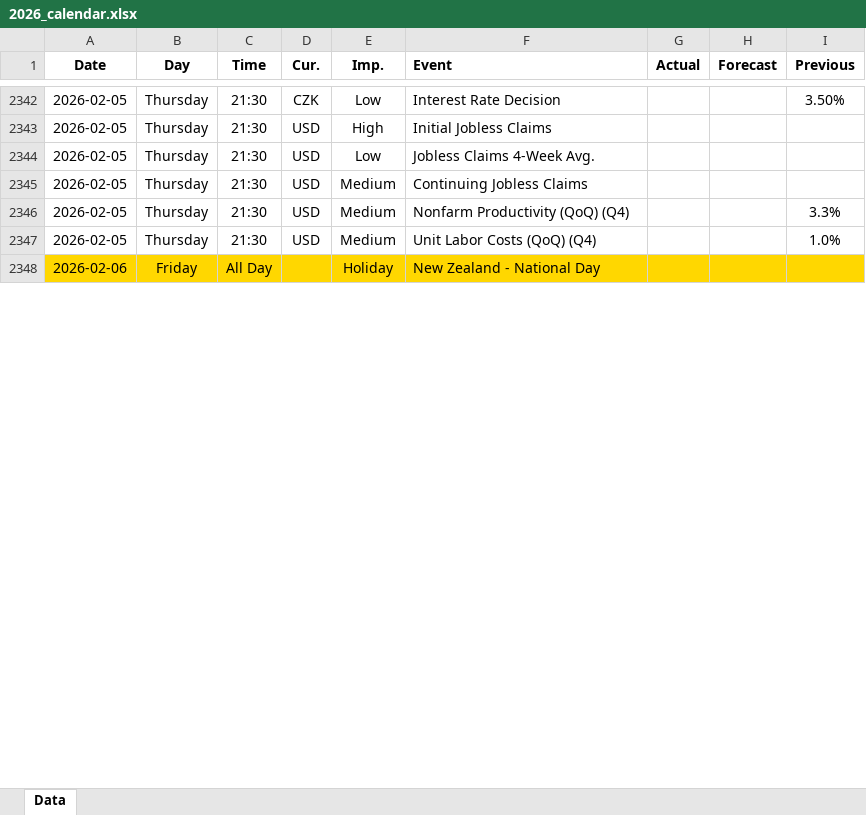
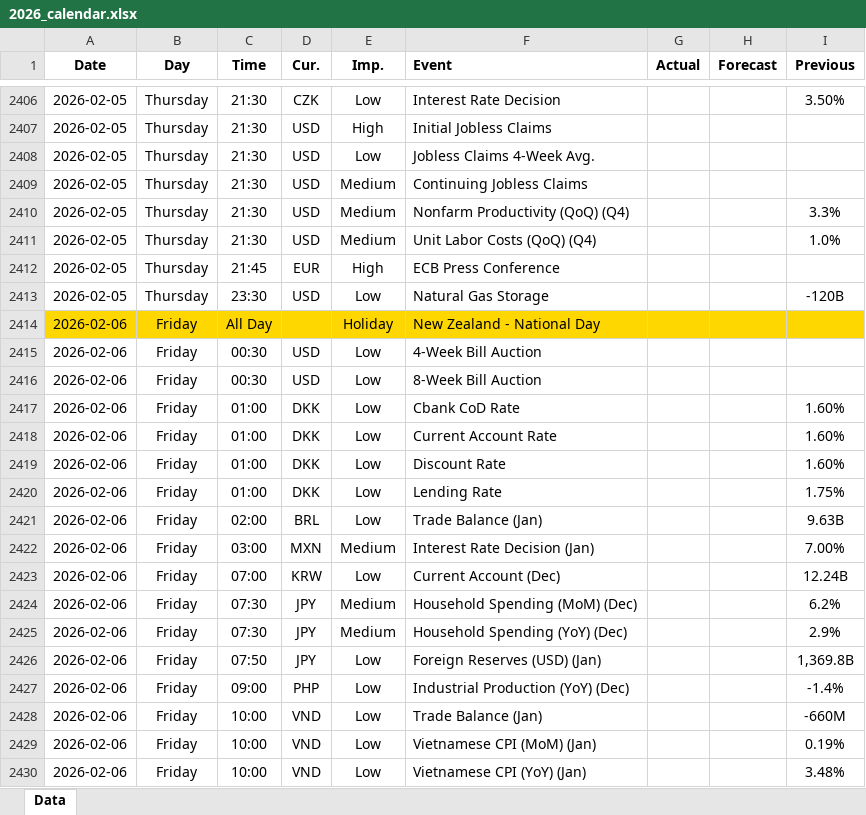
Before and after one commit to yiyousiow000814/XAUUSD-Calendar-Agent, an Excel workbook: data/Economic_Calendar/2026/2026_calendar.xlsx, sheet Data, drawn as a sheet; only a part is shown, gaps mark what is left out; values as stored, in another font and other column widths than the file's, no borders; the diff covers the shown part only; the diff names each change by its address in the sheet, - before the commit and + after, or states it on an @@ line.

```diff
--- a/data/Economic_Calendar/2026/2026_calendar.xlsx (sheet Data)
+++ b/data/Economic_Calendar/2026/2026_calendar.xlsx (sheet Data)
+row 2412: 2026-02-05 | Thursday | 21:45 | EUR | High | ECB Press Conference
+row 2413: 2026-02-05 | Thursday | 23:30 | USD | Low | Natural Gas Storage |  |  | -120B
+row 2415: 2026-02-06 | Friday | 00:30 | USD | Low | 4-Week Bill Auction
+row 2416: 2026-02-06 | Friday | 00:30 | USD | Low | 8-Week Bill Auction
+row 2417: 2026-02-06 | Friday | 01:00 | DKK | Low | Cbank CoD Rate |  |  | 1.60%
+row 2418: 2026-02-06 | Friday | 01:00 | DKK | Low | Current Account Rate |  |  | 1.60%
+row 2419: 2026-02-06 | Friday | 01:00 | DKK | Low | Discount Rate |  |  | 1.60%
+row 2420: 2026-02-06 | Friday | 01:00 | DKK | Low | Lending Rate |  |  | 1.75%
+row 2421: 2026-02-06 | Friday | 02:00 | BRL | Low | Trade Balance (Jan) |  |  | 9.63B
+row 2422: 2026-02-06 | Friday | 03:00 | MXN | Medium | Interest Rate Decision (Jan) |  |  | 7.00%
+row 2423: 2026-02-06 | Friday | 07:00 | KRW | Low | Current Account (Dec) |  |  | 12.24B
+row 2424: 2026-02-06 | Friday | 07:30 | JPY | Medium | Household Spending (MoM) (Dec) |  |  | 6.2%
+row 2425: 2026-02-06 | Friday | 07:30 | JPY | Medium | Household Spending (YoY) (Dec) |  |  | 2.9%
+row 2426: 2026-02-06 | Friday | 07:50 | JPY | Low | Foreign Reserves (USD) (Jan) |  |  | 1,369.8B
+row 2427: 2026-02-06 | Friday | 09:00 | PHP | Low | Industrial Production (YoY) (Dec) |  |  | -1.4%
+row 2428: 2026-02-06 | Friday | 10:00 | VND | Low | Trade Balance (Jan) |  |  | -660M
+row 2429: 2026-02-06 | Friday | 10:00 | VND | Low | Vietnamese CPI (MoM) (Jan) |  |  | 0.19%
+row 2430: 2026-02-06 | Friday | 10:00 | VND | Low | Vietnamese CPI (YoY) (Jan) |  |  | 3.48%
```
Also changed, not shown: 166 added rows, 14 removed rows and 95 edited cells elsewhere in this sheet, 2 other files.
